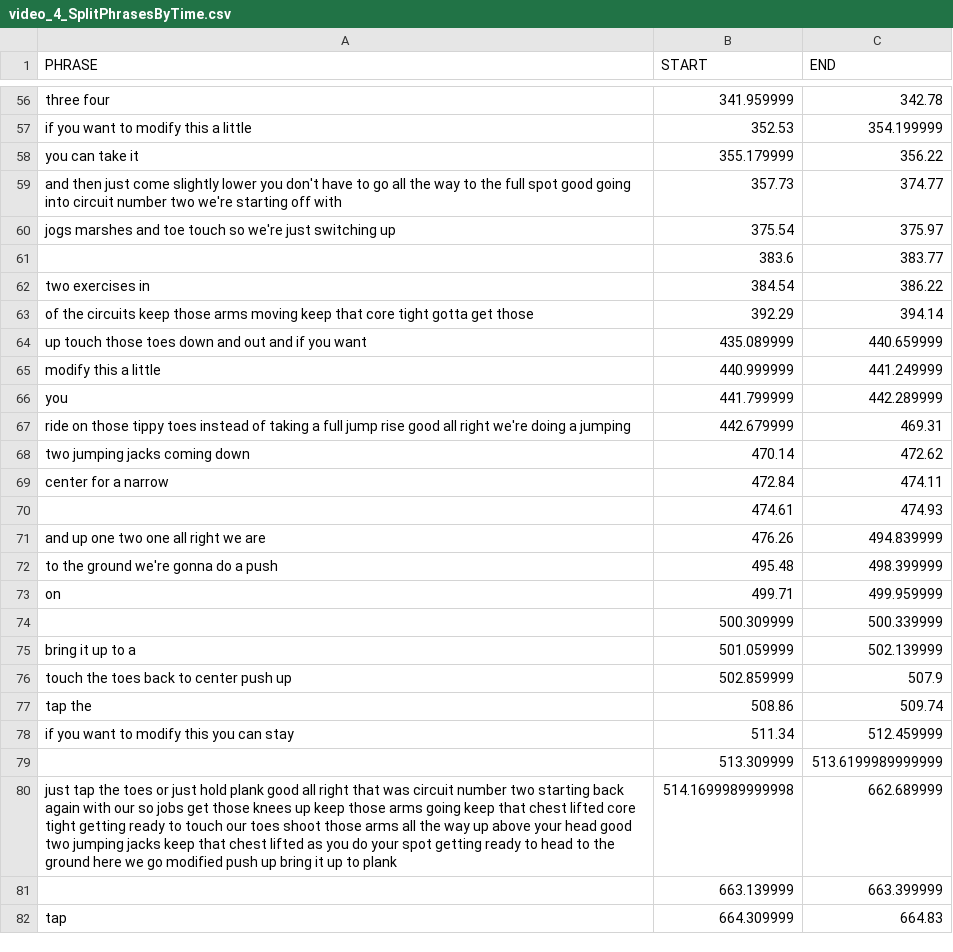
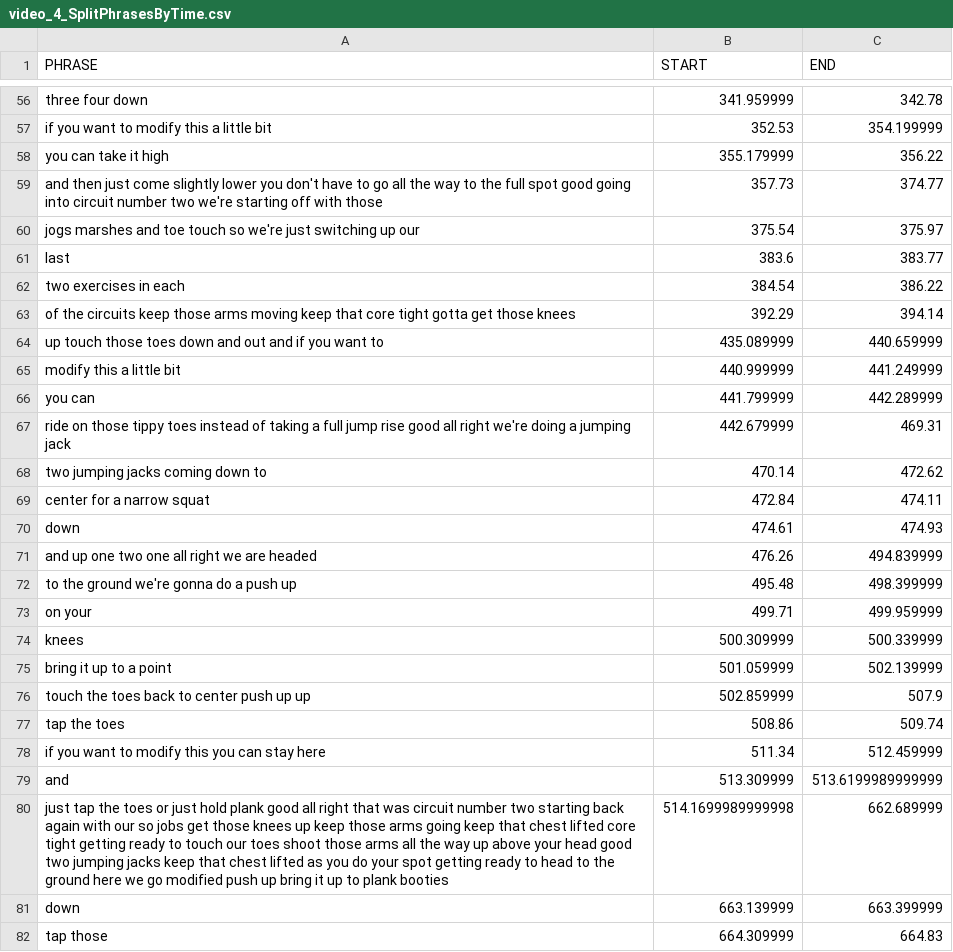
Before and after one commit to krrun16/AerobicTextReview, a CSV file: Video Analysis/Transcripts/video_4_SplitPhrasesByTime.csv, drawn as a sheet; only a part is shown, gaps mark what is left out; the diff covers the shown part only; the diff names each change by its address in the sheet, - before the commit and + after, or states it on an @@ line.

```diff
--- a/Video Analysis/Transcripts/video_4_SplitPhrasesByTime.csv
+++ b/Video Analysis/Transcripts/video_4_SplitPhrasesByTime.csv
-A56 (PHRASE): three four
+A56 (PHRASE): three four down
-A57 (PHRASE): if you want to modify this a little
+A57 (PHRASE): if you want to modify this a little bit
-A58 (PHRASE): you can take it
+A58 (PHRASE): you can take it high
-A59 (PHRASE): …off with
+A59 (PHRASE): …off with those
-A60 (PHRASE): …switching up
+A60 (PHRASE): …switching up our
-A61 (PHRASE): (empty)
+A61 (PHRASE): last
-A62 (PHRASE): two exercises in
+A62 (PHRASE): two exercises in each
-A63 (PHRASE): …get those
+A63 (PHRASE): …get those knees
-A64 (PHRASE): …you want
+A64 (PHRASE): …you want to
-A65 (PHRASE): modify this a little
+A65 (PHRASE): modify this a little bit
-A66 (PHRASE): you
+A66 (PHRASE): you can
-A67 (PHRASE): …a jumping
+A67 (PHRASE): …a jumping jack
-A68 (PHRASE): two jumping jacks coming down
+A68 (PHRASE): two jumping jacks coming down to
-A69 (PHRASE): center for a narrow
+A69 (PHRASE): center for a narrow squat
-A70 (PHRASE): (empty)
+A70 (PHRASE): down
-A71 (PHRASE): and up one two one all right we are
+A71 (PHRASE): and up one two one all right we are headed
-A72 (PHRASE): to the ground we're gonna do a push
+A72 (PHRASE): to the ground we're gonna do a push up
-A73 (PHRASE): on
+A73 (PHRASE): on your
-A74 (PHRASE): (empty)
+A74 (PHRASE): knees
-A75 (PHRASE): bring it up to a
+A75 (PHRASE): bring it up to a point
-A76 (PHRASE): touch the toes back to center push up
+A76 (PHRASE): touch the toes back to center push up up
-A77 (PHRASE): tap the
+A77 (PHRASE): tap the toes
-A78 (PHRASE): if you want to modify this you can stay
+A78 (PHRASE): if you want to modify this you can stay here
-A79 (PHRASE): (empty)
+A79 (PHRASE): and
-A80 (PHRASE): …to plank
+A80 (PHRASE): …to plank booties
-A81 (PHRASE): (empty)
+A81 (PHRASE): down
-A82 (PHRASE): tap
+A82 (PHRASE): tap those
```
Also changed, not shown: 89 edited cells elsewhere in this file, Video Analysis/Transcripts/video_1_SplitPhrasesByTime.csv, Video Analysis/Transcripts/video_2_SplitPhrasesByTime.csv, 7 other files.
